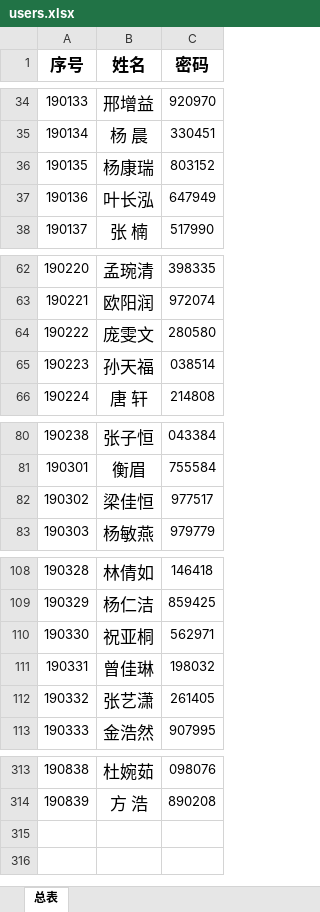
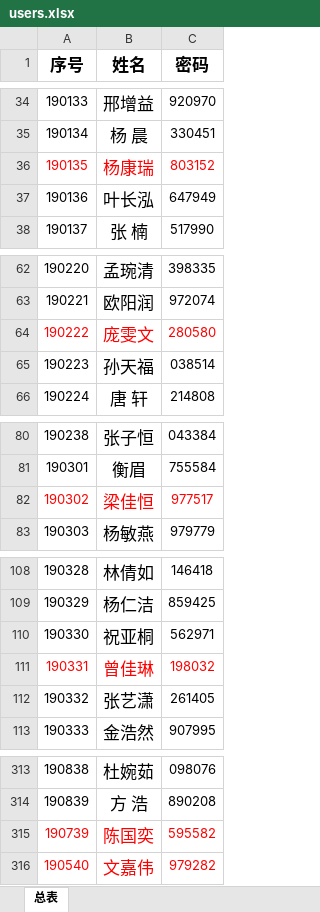
Before and after one commit to tangyushan/tangyushan.github.io, an Excel workbook: data/users.xlsx, sheet 总表, drawn as a sheet; only a part is shown, gaps mark what is left out; values as stored, in another font and other column widths than the file's, no borders; the diff covers the shown part only; the diff names each change by its address in the sheet, - before the commit and + after, or states it on an @@ line.

```diff
--- a/data/users.xlsx (sheet 总表)
+++ b/data/users.xlsx (sheet 总表)
-A36:C36 text colour: black
+A36:C36 text colour: #FF0000
-A64:C64 text colour: black
+A64:C64 text colour: #FF0000
-A82:C82 text colour: black
+A82:C82 text colour: #FF0000
-A111:C111 text colour: black
+A111:C111 text colour: #FF0000
+row 315: 190739 | 陈国奕 | 595582
+row 316: 190540 | 文嘉伟 | 979282
```
Also changed, not shown: cell formats elsewhere in this sheet, 2 other files.
